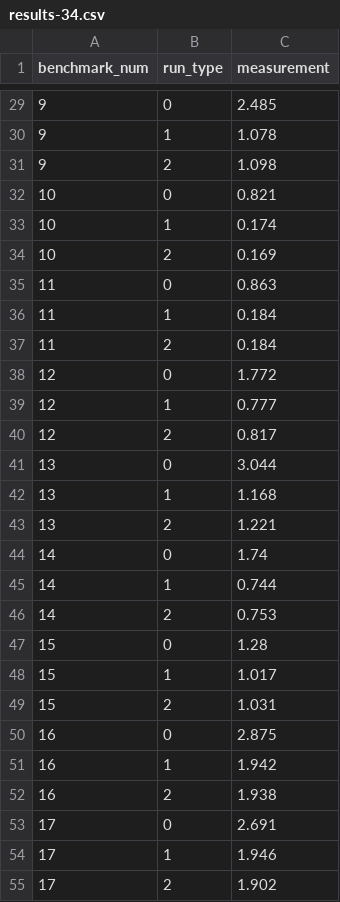
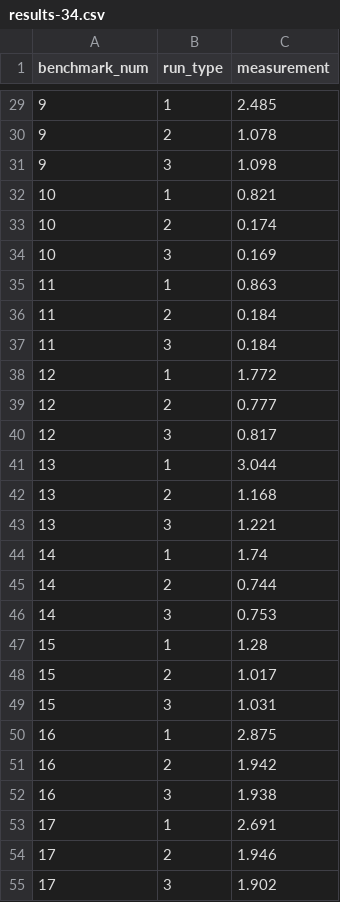
Before and after one commit to connortsui20/ClickBench, a CSV file: datafusion-vortex/results-34.csv, drawn as a sheet; only a part is shown, gaps mark what is left out; the diff covers the shown part only.

```diff
--- a/datafusion-vortex/results-34.csv
+++ b/datafusion-vortex/results-34.csv
@@ -29,27 +29,27 @@ benchmark_num,run_type,measurement
-9,0,2.485
-9,1,1.078
-9,2,1.098
-10,0,0.821
-10,1,0.174
-10,2,0.169
-11,0,0.863
-11,1,0.184
+9,1,2.485
+9,2,1.078
+9,3,1.098
+10,1,0.821
+10,2,0.174
+10,3,0.169
+11,1,0.863
 11,2,0.184
-12,0,1.772
-12,1,0.777
-12,2,0.817
-13,0,3.044
-13,1,1.168
-13,2,1.221
-14,0,1.74
-14,1,0.744
-14,2,0.753
-15,0,1.28
-15,1,1.017
-15,2,1.031
-16,0,2.875
-16,1,1.942
-16,2,1.938
-17,0,2.691
-17,1,1.946
-17,2,1.902
+11,3,0.184
+12,1,1.772
+12,2,0.777
+12,3,0.817
+13,1,3.044
+13,2,1.168
+13,3,1.221
+14,1,1.74
+14,2,0.744
+14,3,0.753
+15,1,1.28
+15,2,1.017
+15,3,1.031
+16,1,2.875
+16,2,1.942
+16,3,1.938
+17,1,2.691
+17,2,1.946
+17,3,1.902
```
Also changed, not shown: 7 added rows, 7 removed rows and 88 edited cells elsewhere in this file, datafusion-vortex-partitioned/results-44.csv, 2 other files.
